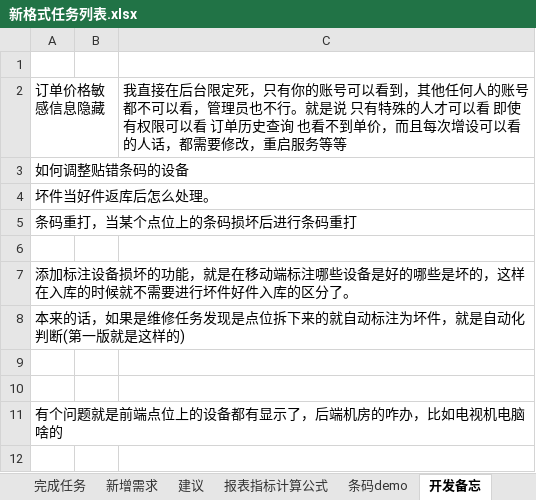
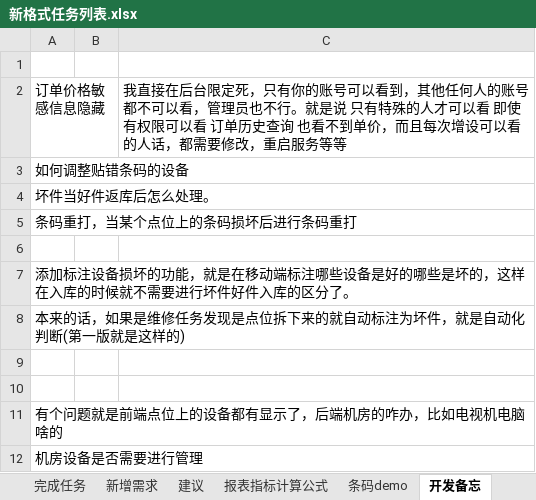
Before and after one commit to mawujun1234/leon1.0, an Excel workbook: ems/document/新格式任务列表.xlsx, sheet 开发备忘, drawn as a sheet; values as stored, in another font and other column widths than the file's, no borders; the diff names each change by its address in the sheet, - before the commit and + after, or states it on an @@ line.

```diff
--- a/ems/document/新格式任务列表.xlsx (sheet 开发备忘)
+++ b/ems/document/新格式任务列表.xlsx (sheet 开发备忘)
+row 12: 机房设备是否需要进行管理
```
Also changed, not shown: sheet 未完成任务, other sheet tabs, ems/document/维修任务报表/XX项目机房设备汇总表.xlsx, ems/document/维修任务报表/设备维修明细报表.xlsx, 19 other files.
